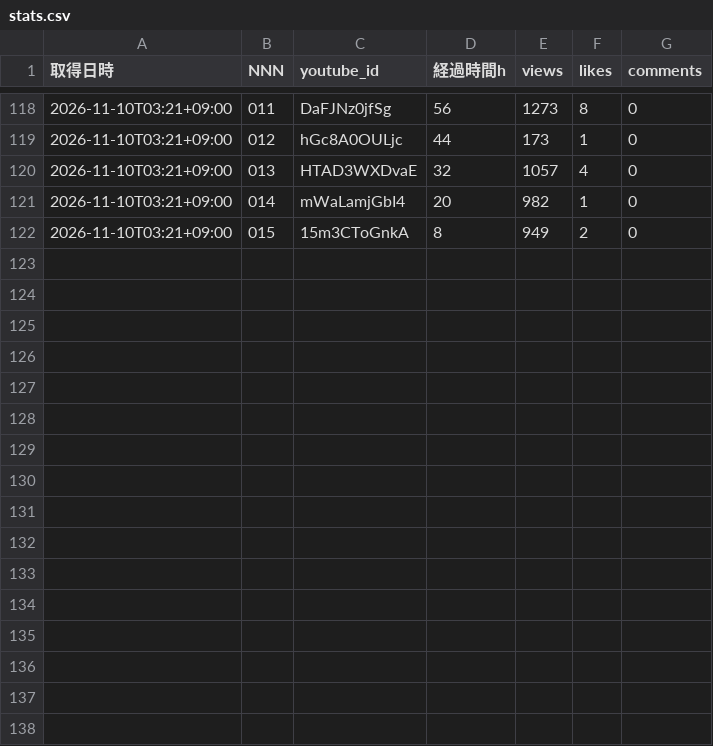
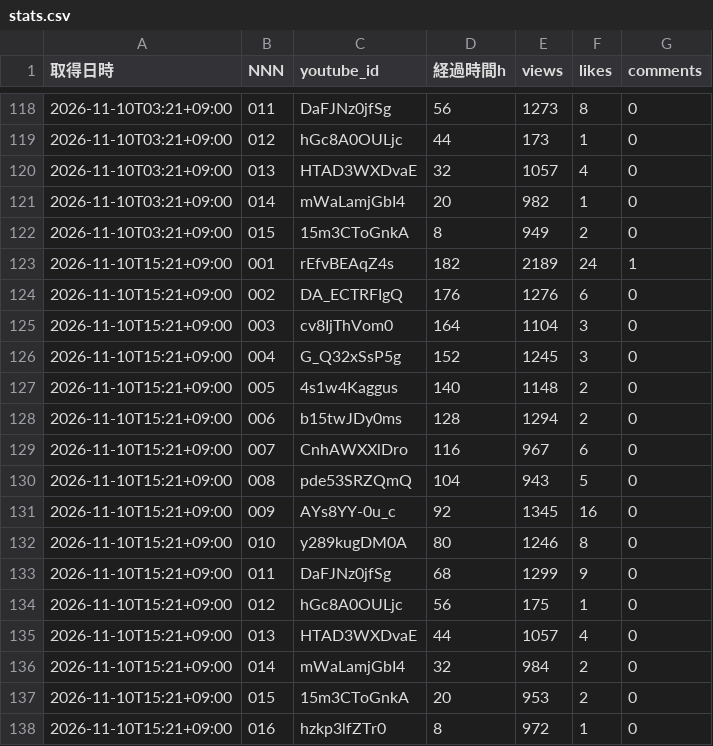
Before and after one commit to Tomoya0824/kanji-quiz-shorts, a CSV file: stats.csv, drawn as a sheet; only a part is shown, gaps mark what is left out; the diff names each change by its address in the sheet, - before the commit and + after, or states it on an @@ line.

```diff
--- a/stats.csv
+++ b/stats.csv
+row 123: 2026-11-10T15:21+09:00 | 001 | rEfvBEAqZ4s | 182 | 2189 | 24 | 1
+row 124: 2026-11-10T15:21+09:00 | 002 | DA_ECTRFIgQ | 176 | 1276 | 6 | 0
+row 125: 2026-11-10T15:21+09:00 | 003 | cv8IjThVom0 | 164 | 1104 | 3 | 0
+row 126: 2026-11-10T15:21+09:00 | 004 | G_Q32xSsP5g | 152 | 1245 | 3 | 0
+row 127: 2026-11-10T15:21+09:00 | 005 | 4s1w4Kaggus | 140 | 1148 | 2 | 0
+row 128: 2026-11-10T15:21+09:00 | 006 | b15twJDy0ms | 128 | 1294 | 2 | 0
+row 129: 2026-11-10T15:21+09:00 | 007 | CnhAWXXlDro | 116 | 967 | 6 | 0
+row 130: 2026-11-10T15:21+09:00 | 008 | pde53SRZQmQ | 104 | 943 | 5 | 0
+row 131: 2026-11-10T15:21+09:00 | 009 | AYs8YY-0u_c | 92 | 1345 | 16 | 0
+row 132: 2026-11-10T15:21+09:00 | 010 | y289kugDM0A | 80 | 1246 | 8 | 0
+row 133: 2026-11-10T15:21+09:00 | 011 | DaFJNz0jfSg | 68 | 1299 | 9 | 0
+row 134: 2026-11-10T15:21+09:00 | 012 | hGc8A0OULjc | 56 | 175 | 1 | 0
+row 135: 2026-11-10T15:21+09:00 | 013 | HTAD3WXDvaE | 44 | 1057 | 4 | 0
+row 136: 2026-11-10T15:21+09:00 | 014 | mWaLamjGbI4 | 32 | 984 | 2 | 0
+row 137: 2026-11-10T15:21+09:00 | 015 | 15m3CToGnkA | 20 | 953 | 2 | 0
+row 138: 2026-11-10T15:21+09:00 | 016 | hzkp3lfZTr0 | 8 | 972 | 1 | 0
```
Also changed, not shown: 5 other files.
